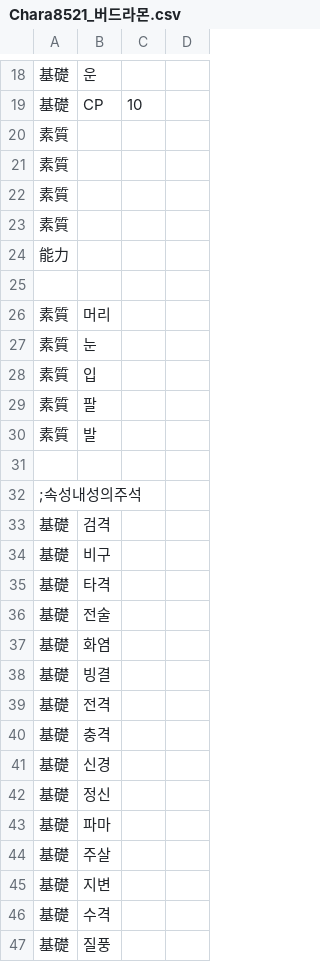
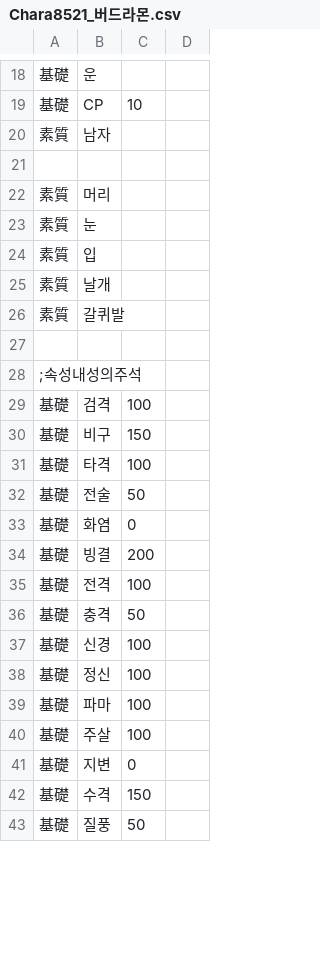
Before and after one commit to GhoulAdmiral/DigiMegaten, a CSV file: CSV/CUSTOM/惡魔/DIGIMON/Chara8521_버드라몬.csv, drawn as a sheet; only a part is shown, gaps mark what is left out; the diff covers the shown part only.

```diff
--- a/CSV/CUSTOM/惡魔/DIGIMON/Chara8521_버드라몬.csv
+++ b/CSV/CUSTOM/惡魔/DIGIMON/Chara8521_버드라몬.csv
@@ -19,7 +19,3 @@
 基礎,CP,10
-素質,
-素質,
-素質,
-素質,
-能力,
+素質,남자
 
@@ -28,20 +24,20 @@
 素質,입
-素質,팔
-素質,발
+素質,날개
+素質,갈퀴발
 
 ;속성내성의주석
-基礎,검격,
-基礎,비구,
-基礎,타격,
-基礎,전술,
-基礎,화염,
-基礎,빙결,
-基礎,전격,
-基礎,충격,
-基礎,신경,
-基礎,정신,
-基礎,파마,
-基礎,주살,
-基礎,지변,
-基礎,수격,
-基礎,질풍,
+基礎,검격,100
+基礎,비구,150
+基礎,타격,100
+基礎,전술,50
+基礎,화염,0
+基礎,빙결,200
+基礎,전격,100
+基礎,충격,50
+基礎,신경,100
+基礎,정신,100
+基礎,파마,100
+基礎,주살,100
+基礎,지변,0
+基礎,수격,150
+基礎,질풍,50
```
Also changed, not shown: 11 added rows, 13 removed rows and 32 edited cells elsewhere in this file, CSV/CUSTOM/惡魔/DIGIMON/Chara8520_피요몬.csv, CSV/CUSTOM/惡魔/DIGIMON/Chara8522_가루다몬.csv, 5 other files.
